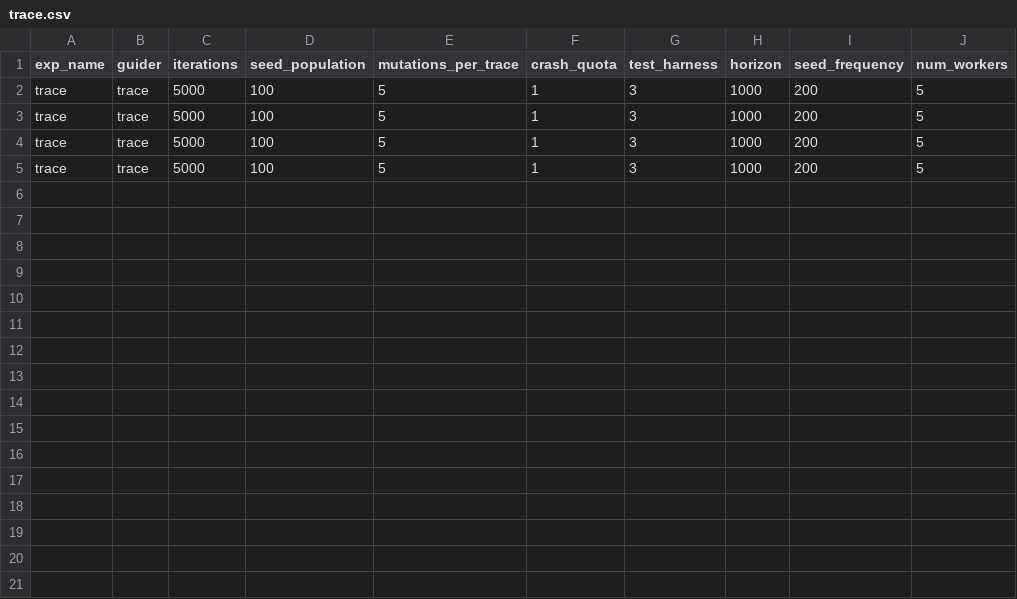
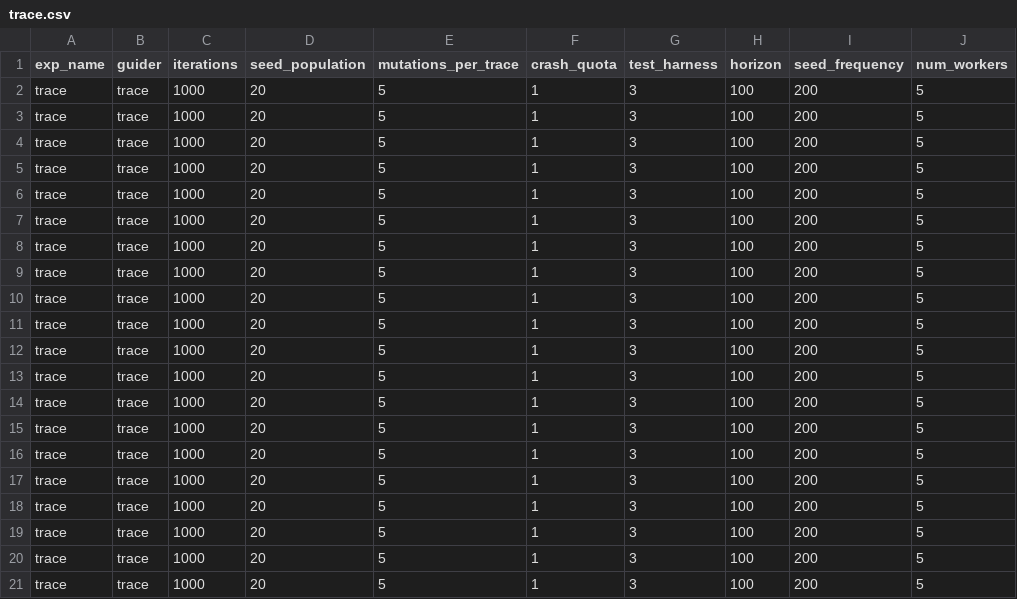
Before and after one commit to egeberkaygulcan/ratis-fuzzing, a CSV file: ratis-fuzzer_/trace.csv, drawn as a sheet.

```diff
--- a/ratis-fuzzer_/trace.csv
+++ b/ratis-fuzzer_/trace.csv
@@ -1,5 +1,21 @@
 exp_name,guider,iterations,seed_population,mutations_per_trace,crash_quota,test_harness,horizon,seed_frequency,num_workers
-trace,trace,5000,100,5,1,3,1000,200,5
-trace,trace,5000,100,5,1,3,1000,200,5
-trace,trace,5000,100,5,1,3,1000,200,5
-trace,trace,5000,100,5,1,3,1000,200,5
+trace,trace,1000,20,5,1,3,100,200,5
+trace,trace,1000,20,5,1,3,100,200,5
+trace,trace,1000,20,5,1,3,100,200,5
+trace,trace,1000,20,5,1,3,100,200,5
+trace,trace,1000,20,5,1,3,100,200,5
+trace,trace,1000,20,5,1,3,100,200,5
+trace,trace,1000,20,5,1,3,100,200,5
+trace,trace,1000,20,5,1,3,100,200,5
+trace,trace,1000,20,5,1,3,100,200,5
+trace,trace,1000,20,5,1,3,100,200,5
+trace,trace,1000,20,5,1,3,100,200,5
+trace,trace,1000,20,5,1,3,100,200,5
+trace,trace,1000,20,5,1,3,100,200,5
+trace,trace,1000,20,5,1,3,100,200,5
+trace,trace,1000,20,5,1,3,100,200,5
+trace,trace,1000,20,5,1,3,100,200,5
+trace,trace,1000,20,5,1,3,100,200,5
+trace,trace,1000,20,5,1,3,100,200,5
+trace,trace,1000,20,5,1,3,100,200,5
+trace,trace,1000,20,5,1,3,100,200,5
```
Also changed, not shown: ratis-fuzzer_/random.csv, ratis-fuzzer_/state.csv, 5 other files.
